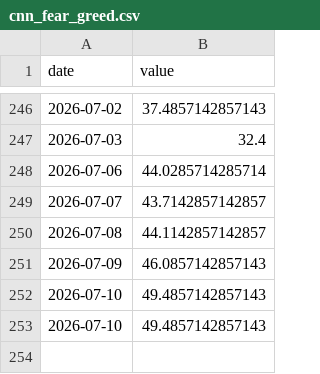
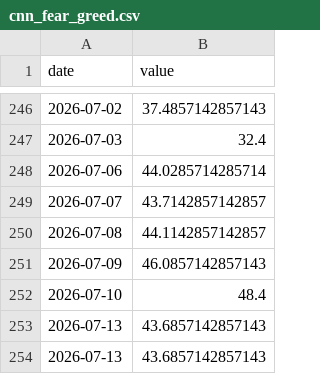
Before and after one commit to praswna/ValueIndex, a CSV file: src/valueindex/sample_data/cnn_fear_greed.csv, drawn as a sheet; only a part is shown, gaps mark what is left out.

```diff
--- a/src/valueindex/sample_data/cnn_fear_greed.csv
+++ b/src/valueindex/sample_data/cnn_fear_greed.csv
@@ -251,3 +251,4 @@ date,value
 2026-07-09,46.0857142857143
-2026-07-10,49.4857142857143
-2026-07-10,49.4857142857143
+2026-07-10,48.4
+2026-07-13,43.6857142857143
+2026-07-13,43.6857142857143
```
Also changed, not shown: src/valueindex/sample_data/fred_BAMLH0A0HYM2.csv, src/valueindex/sample_data/fred_DEXKOUS.csv, 17 other files.
